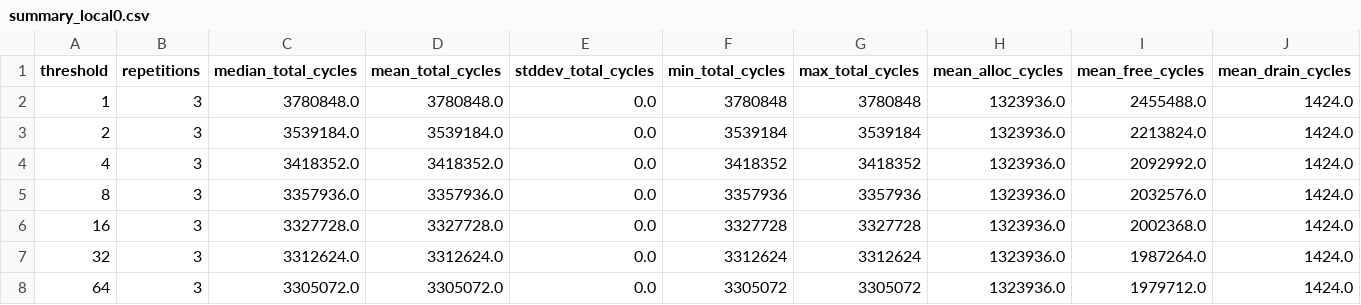
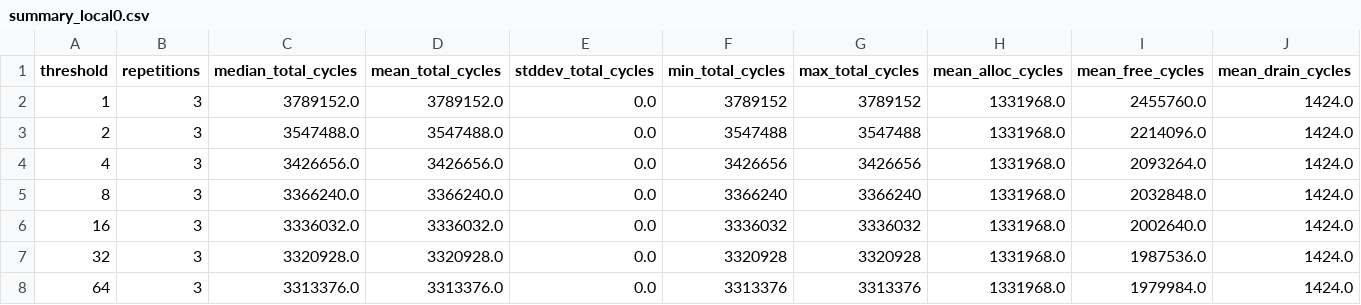
Before and after one commit to xian6060/PIM, a CSV file: PIM-malloc/hw/results/step1_owner_lookup/summary_local0.csv, drawn as a sheet; only a part is shown; the diff names each change by its address in the sheet, - before the commit and + after, or states it on an @@ line.

```diff
--- a/PIM-malloc/hw/results/step1_owner_lookup/summary_local0.csv
+++ b/PIM-malloc/hw/results/step1_owner_lookup/summary_local0.csv
-C2 (median_total_cycles): 3780848.0
+C2 (median_total_cycles): 3789152.0
-D2 (mean_total_cycles): 3780848.0
+D2 (mean_total_cycles): 3789152.0
-F2 (min_total_cycles): 3780848
+F2 (min_total_cycles): 3789152
-G2 (max_total_cycles): 3780848
+G2 (max_total_cycles): 3789152
-H2:H8 (mean_alloc_cycles): 1323936.0
+H2:H8 (mean_alloc_cycles): 1331968.0
-I2 (mean_free_cycles): 2455488.0
+I2 (mean_free_cycles): 2455760.0
-C3 (median_total_cycles): 3539184.0
+C3 (median_total_cycles): 3547488.0
-D3 (mean_total_cycles): 3539184.0
+D3 (mean_total_cycles): 3547488.0
-F3 (min_total_cycles): 3539184
+F3 (min_total_cycles): 3547488
-G3 (max_total_cycles): 3539184
+G3 (max_total_cycles): 3547488
-I3 (mean_free_cycles): 2213824.0
+I3 (mean_free_cycles): 2214096.0
-C4 (median_total_cycles): 3418352.0
+C4 (median_total_cycles): 3426656.0
-D4 (mean_total_cycles): 3418352.0
+D4 (mean_total_cycles): 3426656.0
-F4 (min_total_cycles): 3418352
+F4 (min_total_cycles): 3426656
-G4 (max_total_cycles): 3418352
+G4 (max_total_cycles): 3426656
-I4 (mean_free_cycles): 2092992.0
+I4 (mean_free_cycles): 2093264.0
-C5 (median_total_cycles): 3357936.0
+C5 (median_total_cycles): 3366240.0
-D5 (mean_total_cycles): 3357936.0
+D5 (mean_total_cycles): 3366240.0
-F5 (min_total_cycles): 3357936
+F5 (min_total_cycles): 3366240
-G5 (max_total_cycles): 3357936
+G5 (max_total_cycles): 3366240
-I5 (mean_free_cycles): 2032576.0
+I5 (mean_free_cycles): 2032848.0
-C6 (median_total_cycles): 3327728.0
+C6 (median_total_cycles): 3336032.0
-D6 (mean_total_cycles): 3327728.0
+D6 (mean_total_cycles): 3336032.0
-F6 (min_total_cycles): 3327728
+F6 (min_total_cycles): 3336032
-G6 (max_total_cycles): 3327728
+G6 (max_total_cycles): 3336032
-I6 (mean_free_cycles): 2002368.0
+I6 (mean_free_cycles): 2002640.0
-C7 (median_total_cycles): 3312624.0
+C7 (median_total_cycles): 3320928.0
-D7 (mean_total_cycles): 3312624.0
+D7 (mean_total_cycles): 3320928.0
-F7 (min_total_cycles): 3312624
+F7 (min_total_cycles): 3320928
-G7 (max_total_cycles): 3312624
+G7 (max_total_cycles): 3320928
-I7 (mean_free_cycles): 1987264.0
+I7 (mean_free_cycles): 1987536.0
-C8 (median_total_cycles): 3305072.0
+C8 (median_total_cycles): 3313376.0
-D8 (mean_total_cycles): 3305072.0
+D8 (mean_total_cycles): 3313376.0
-F8 (min_total_cycles): 3305072
+F8 (min_total_cycles): 3313376
-G8 (max_total_cycles): 3305072
+G8 (max_total_cycles): 3313376
-I8 (mean_free_cycles): 1979712.0
+I8 (mean_free_cycles): 1979984.0
```
Also changed, not shown: PIM-malloc/hw/results/step1_owner_lookup/raw_local0.csv, PIM-malloc/hw/results/step1_owner_lookup/raw_local50.csv, 11 other files.
